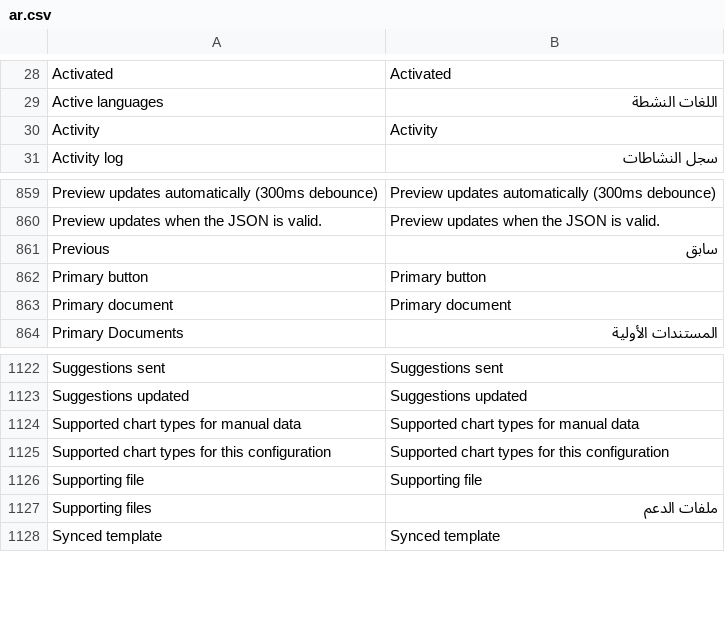
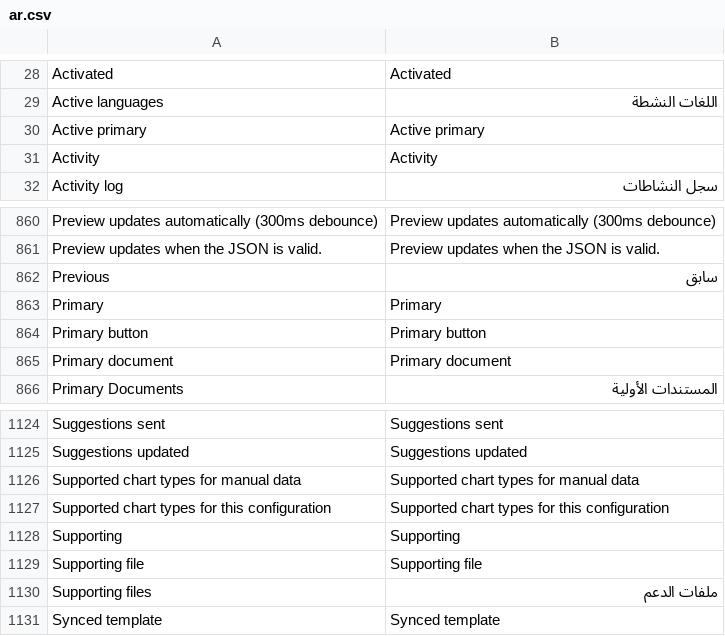
Before and after one commit to huridocs/uwazi, a CSV file: contents/ui-translations/ar.csv, drawn as a sheet; only a part is shown, gaps mark what is left out.

```diff
--- a/contents/ui-translations/ar.csv
+++ b/contents/ui-translations/ar.csv
@@ -29,2 +29,3 @@ Activated,Activated
 Active languages,اللغات النشطة
+Active primary,Active primary
 Activity,Activity
@@ -903,2 +904,3 @@ Preview updates when the JSON is valid.,Preview updates when the JSON is valid.
 Previous,سابق
+Primary,Primary
 Primary button,Primary button
@@ -1176,2 +1178,3 @@ Supported chart types for manual data,Supported chart types for manual data
 Supported chart types for this configuration,Supported chart types for this configuration
+Supporting,Supporting
 Supporting file,Supporting file
```
Also changed, not shown: contents/ui-translations/el.csv, contents/ui-translations/en.csv, 24 other files.
